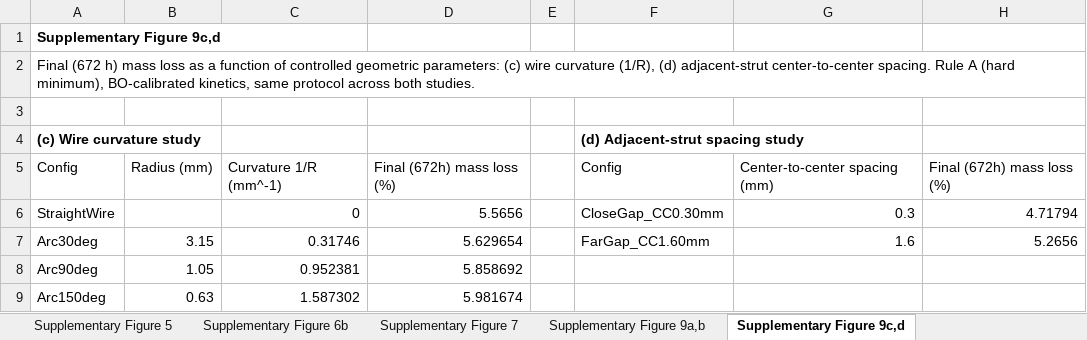
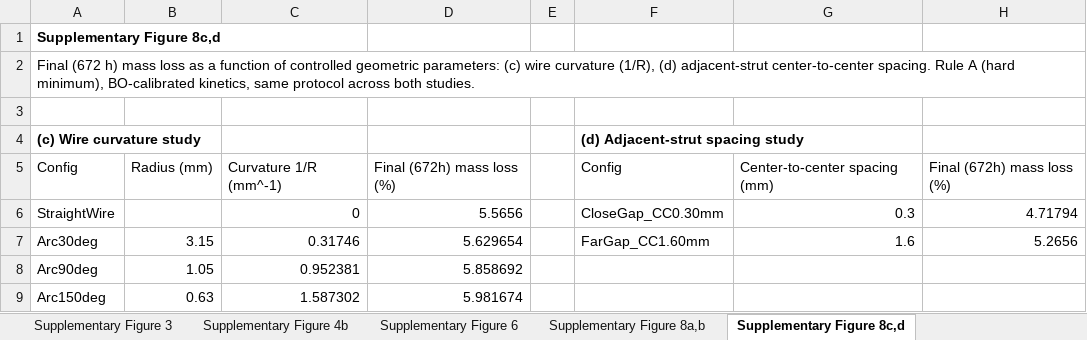
Before and after one commit to sanjukadupul-wq/Dissolve-3.0, an Excel workbook: deliver/SourceData.xlsx, sheet Supplementary Figure 8c,d, drawn as a sheet; values as stored, in another font and other column widths than the file's, no borders; the diff names each change by its address in the sheet, - before the commit and + after, or states it on an @@ line.

```diff
--- a/deliver/SourceData.xlsx (sheet Supplementary Figure 8c,d)
+++ b/deliver/SourceData.xlsx (sheet Supplementary Figure 8c,d)
-sheet tab: Supplementary Figure 6b
+sheet tab: Supplementary Figure 4b
-sheet tab: Supplementary Figure 7
+sheet tab: Supplementary Figure 6
-sheet tab: Supplementary Figure 9a,b
+sheet tab: Supplementary Figure 8a,b
-sheet tab: Supplementary Figure 9c,d
+sheet tab: Supplementary Figure 8c,d
-sheet tab: Supplementary Figure 5
-A1: Supplementary Figure 9c,d
+A1: Supplementary Figure 8c,d
```
Also changed, not shown: sheet Supplementary Figure 3, sheet Supplementary Figure 4b, sheet Supplementary Figure 8a,b, sheet Supplementary Figure 6, other sheet tabs, 1 other file.
